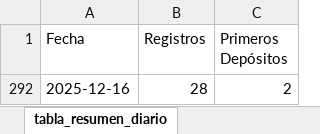
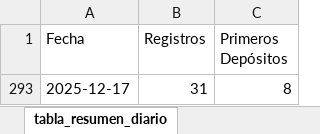
Before and after one commit to james5777/FTD-s-Aciertala, an Excel workbook: Algoritmo_ftd_aciertala_peru.xlsx, sheet tabla_resumen_diario, drawn as a sheet; values as stored, in another font and other column widths than the file's, no borders; table styles not drawn; removed rows and columns are numbered as before the commit, all else as after; the diff names each change by its address in the sheet, - before the commit and + after, or states it on an @@ line.

```diff
--- a/Algoritmo_ftd_aciertala_peru.xlsx (sheet tabla_resumen_diario)
+++ b/Algoritmo_ftd_aciertala_peru.xlsx (sheet tabla_resumen_diario)
@@ row 292 hidden: 2025-12-16 | 28 | 2 @@
+row 293: 2025-12-17 | 31 | 8
```
Also changed, not shown: sheet cruce_registros_transacciones, Archivos/Diario-ACPE.xlsx, 4 other files.
